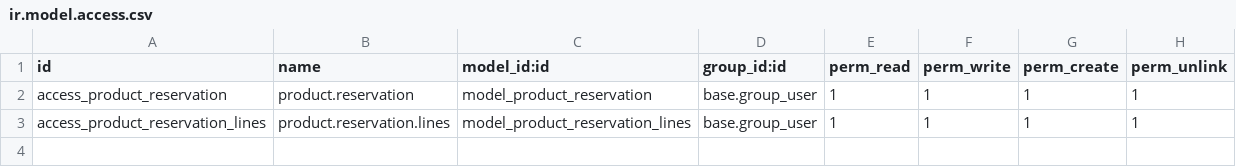
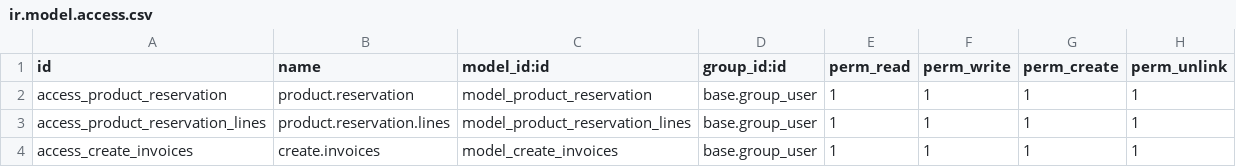
Before and after one commit to Mitravrindha/my_project_odoo, a CSV file: product_reservation/security/ir.model.access.csv, drawn as a sheet.

```diff
--- a/product_reservation/security/ir.model.access.csv
+++ b/product_reservation/security/ir.model.access.csv
@@ -3 +3,2 @@ access_product_reservation,product.reservation,model_product_reservation,base.gr
 access_product_reservation_lines,product.reservation.lines,model_product_reservation_lines,base.group_user,1,1,1,1
+access_create_invoices,create.invoices,model_create_invoices,base.group_user,1,1,1,1
```
Also changed, not shown: 17 other files.
